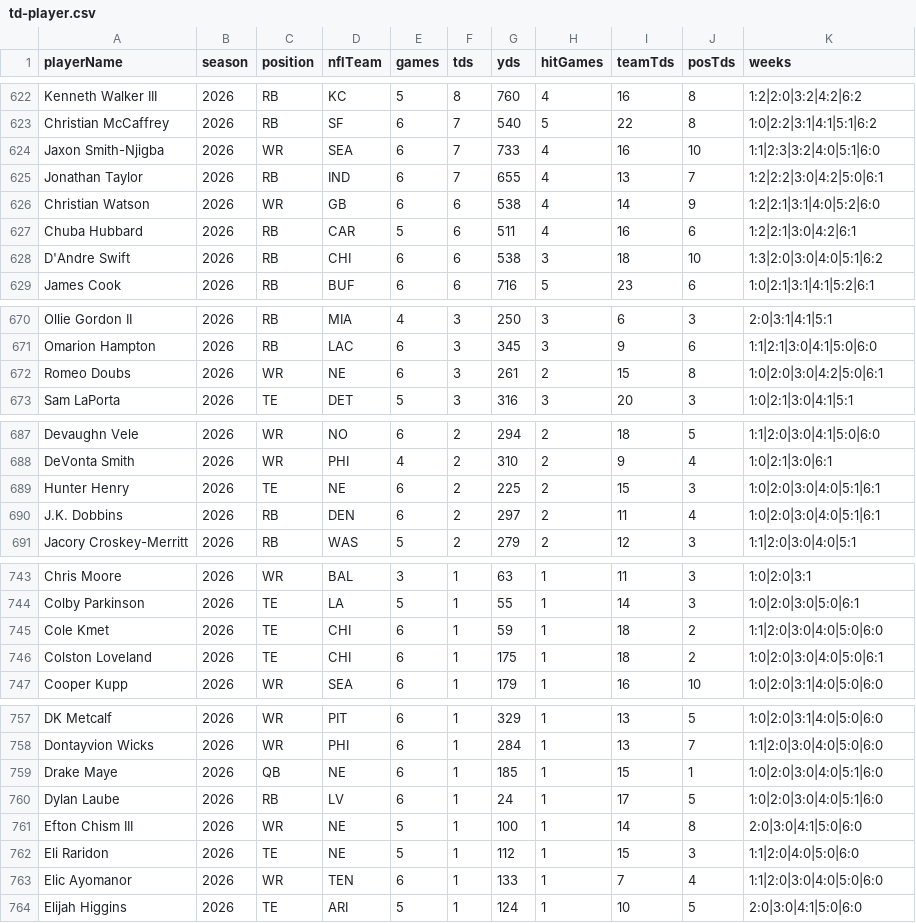
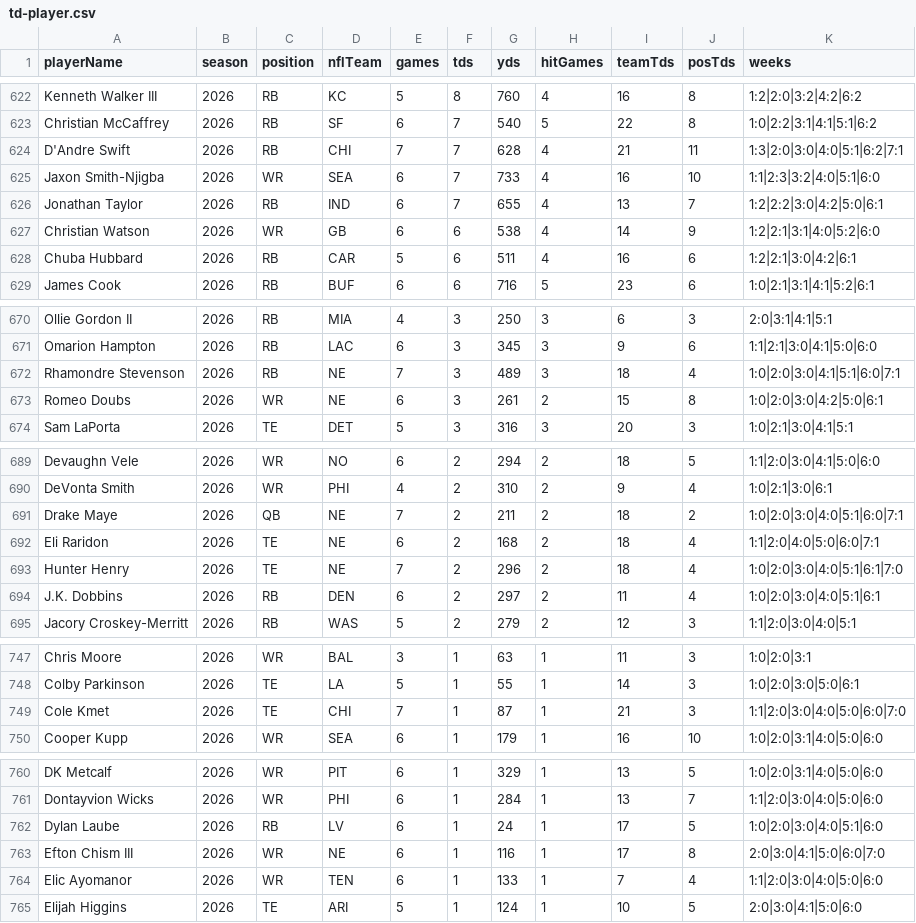
Before and after one commit to comitest22/fantasy-draft-lab, a CSV file: data/enrichment/td-player.csv, drawn as a sheet; only a part is shown, gaps mark what is left out; the diff covers the shown part only.

```diff
--- a/data/enrichment/td-player.csv
+++ b/data/enrichment/td-player.csv
@@ -623,2 +623,3 @@ Kenneth Walker III,2026,RB,KC,5,8,760,4,16,8,1:2|2:0|3:2|4:2|6:2
 Christian McCaffrey,2026,RB,SF,6,7,540,5,22,8,1:0|2:2|3:1|4:1|5:1|6:2
+D'Andre Swift,2026,RB,CHI,7,7,628,4,21,11,1:3|2:0|3:0|4:0|5:1|6:2|7:1
 Jaxon Smith-Njigba,2026,WR,SEA,6,7,733,4,16,10,1:1|2:3|3:2|4:0|5:1|6:0
@@ -627,3 +628,2 @@ Christian Watson,2026,WR,GB,6,6,538,4,14,9,1:2|2:1|3:1|4:0|5:2|6:0
 Chuba Hubbard,2026,RB,CAR,5,6,511,4,16,6,1:2|2:1|3:0|4:2|6:1
-D'Andre Swift,2026,RB,CHI,6,6,538,3,18,10,1:3|2:0|3:0|4:0|5:1|6:2
 James Cook,2026,RB,BUF,6,6,716,5,23,6,1:0|2:1|3:1|4:1|5:2|6:1
@@ -671,2 +671,3 @@ Ollie Gordon II,2026,RB,MIA,4,3,250,3,6,3,2:0|3:1|4:1|5:1
 Omarion Hampton,2026,RB,LAC,6,3,345,3,9,6,1:1|2:1|3:0|4:1|5:0|6:0
+Rhamondre Stevenson,2026,RB,NE,7,3,489,3,18,4,1:0|2:0|3:0|4:1|5:1|6:0|7:1
 Romeo Doubs,2026,WR,NE,6,3,261,2,15,8,1:0|2:0|3:0|4:2|5:0|6:1
@@ -688,3 +690,5 @@ Devaughn Vele,2026,WR,NO,6,2,294,2,18,5,1:1|2:0|3:0|4:1|5:0|6:0
 DeVonta Smith,2026,WR,PHI,4,2,310,2,9,4,1:0|2:1|3:0|6:1
-Hunter Henry,2026,TE,NE,6,2,225,2,15,3,1:0|2:0|3:0|4:0|5:1|6:1
+Drake Maye,2026,QB,NE,7,2,211,2,18,2,1:0|2:0|3:0|4:0|5:1|6:0|7:1
+Eli Raridon,2026,TE,NE,6,2,168,2,18,4,1:1|2:0|4:0|5:0|6:0|7:1
+Hunter Henry,2026,TE,NE,7,2,296,2,18,4,1:0|2:0|3:0|4:0|5:1|6:1|7:0
 J.K. Dobbins,2026,RB,DEN,6,2,297,2,11,4,1:0|2:0|3:0|4:0|5:1|6:1
@@ -744,4 +748,3 @@ Chris Moore,2026,WR,BAL,3,1,63,1,11,3,1:0|2:0|3:1
 Colby Parkinson,2026,TE,LA,5,1,55,1,14,3,1:0|2:0|3:0|5:0|6:1
-Cole Kmet,2026,TE,CHI,6,1,59,1,18,2,1:1|2:0|3:0|4:0|5:0|6:0
-Colston Loveland,2026,TE,CHI,6,1,175,1,18,2,1:0|2:0|3:0|4:0|5:0|6:1
+Cole Kmet,2026,TE,CHI,7,1,87,1,21,3,1:1|2:0|3:0|4:0|5:0|6:0|7:0
 Cooper Kupp,2026,WR,SEA,6,1,179,1,16,10,1:0|2:0|3:1|4:0|5:0|6:0
@@ -758,6 +761,4 @@ DK Metcalf,2026,WR,PIT,6,1,329,1,13,5,1:0|2:0|3:1|4:0|5:0|6:0
 Dontayvion Wicks,2026,WR,PHI,6,1,284,1,13,7,1:1|2:0|3:0|4:0|5:0|6:0
-Drake Maye,2026,QB,NE,6,1,185,1,15,1,1:0|2:0|3:0|4:0|5:1|6:0
 Dylan Laube,2026,RB,LV,6,1,24,1,17,5,1:0|2:0|3:0|4:0|5:1|6:0
-Efton Chism III,2026,WR,NE,5,1,100,1,14,8,2:0|3:0|4:1|5:0|6:0
-Eli Raridon,2026,TE,NE,5,1,112,1,15,3,1:1|2:0|4:0|5:0|6:0
+Efton Chism III,2026,WR,NE,6,1,116,1,17,8,2:0|3:0|4:1|5:0|6:0|7:0
 Elic Ayomanor,2026,WR,TEN,6,1,133,1,7,4,1:1|2:0|3:0|4:0|5:0|6:0
```
Also changed, not shown: 2 added rows, 2 removed rows and 53 edited cells elsewhere in this file, data/enrichment/defense-ranks-2026.csv, data/enrichment/espn-depth-2026.csv, 12 other files.
